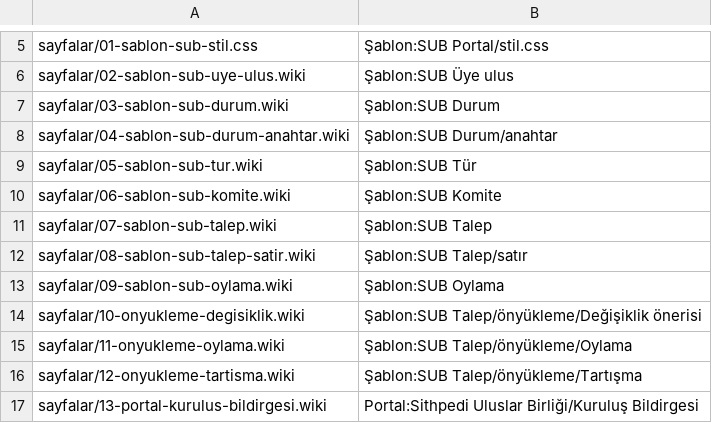
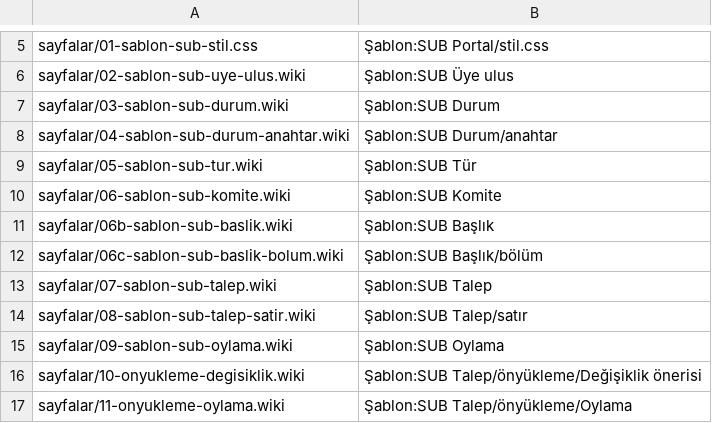
Before and after one commit to emreyzr/sithpedi-uluslar-birligi, a TSV file: wiki/manifest.tsv, drawn as a sheet; only a part is shown, gaps mark what is left out; the shorter side is filled out with more unchanged rows; the diff names each change by its address in the sheet, - before the commit and + after, or states it on an @@ line.

```diff
--- a/wiki/manifest.tsv
+++ b/wiki/manifest.tsv
+row 11: sayfalar/06b-sablon-sub-baslik.wiki | Şablon:SUB Başlık
+row 12: sayfalar/06c-sablon-sub-baslik-bolum.wiki | Şablon:SUB Başlık/bölüm
```
Also changed, not shown: 9 other files.
